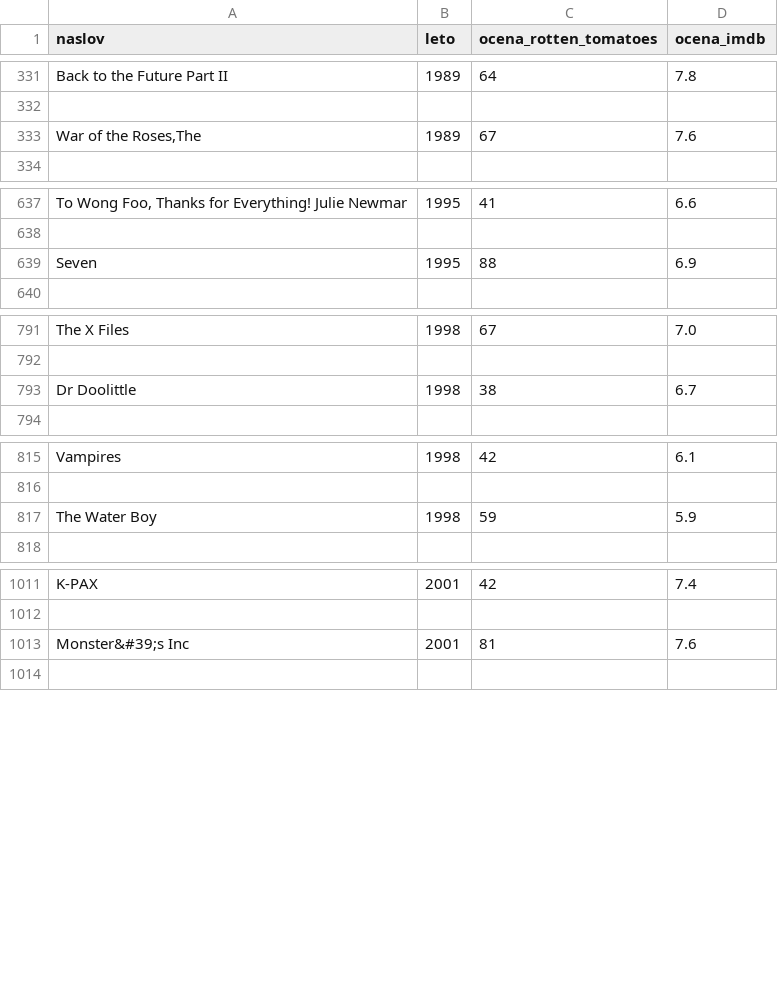
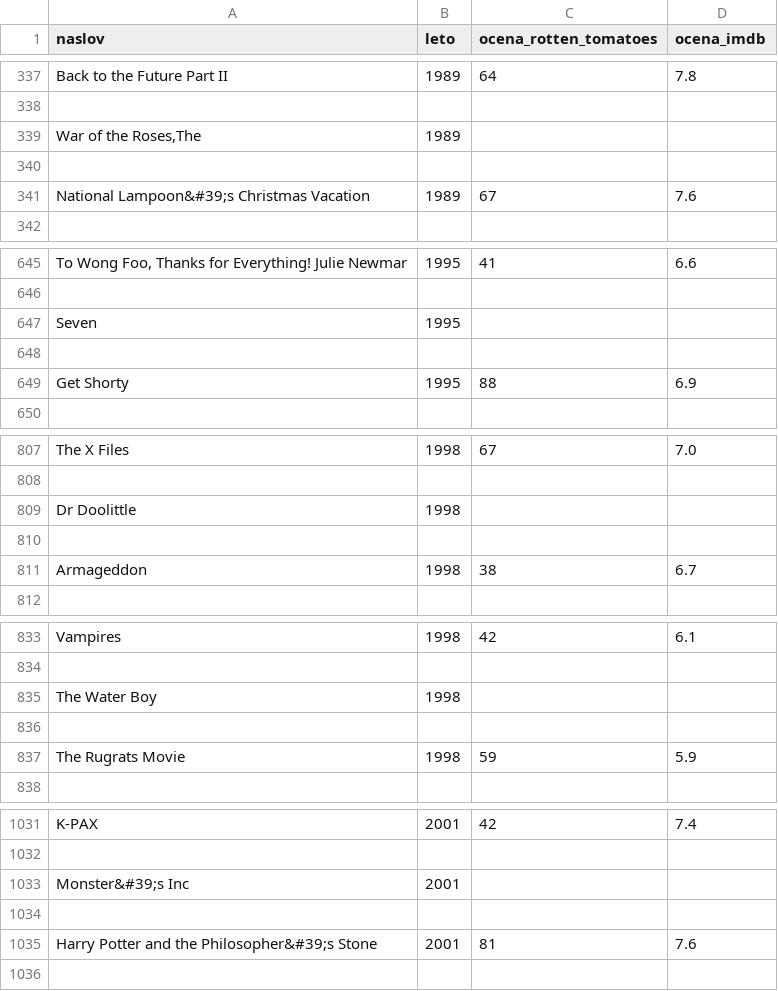
Before and after one commit to sebastjankusar/projekt_uvp, a CSV file: filmi.csv, drawn as a sheet; only a part is shown, gaps mark what is left out; addresses are those after the commit; the diff covers the shown part only; the diff names each change by its address in the sheet, - before the commit and + after, or states it on an @@ line.

```diff
--- a/filmi.csv
+++ b/filmi.csv
+row 339: War of the Roses,The | 1989
+row 340: (empty)
-A341 (naslov): War of the Roses,The
+A341 (naslov): National Lampoon&#39;s Christmas Vacation
+row 647: Seven | 1995
+row 648: (empty)
-A649 (naslov): Seven
+A649 (naslov): Get Shorty
+row 809: Dr Doolittle | 1998
+row 810: (empty)
-A811 (naslov): Dr Doolittle
+A811 (naslov): Armageddon
+row 835: The Water Boy | 1998
+row 836: (empty)
-A837 (naslov): The Water Boy
+A837 (naslov): The Rugrats Movie
+row 1033: Monster&#39;s Inc | 2001
+row 1034: (empty)
-A1035 (naslov): Monster&#39;s Inc
+A1035 (naslov): Harry Potter and the Philosopher&#39;s Stone
```
Also changed, not shown: 18 added rows and 10 edited cells elsewhere in this file, 12 other files.
